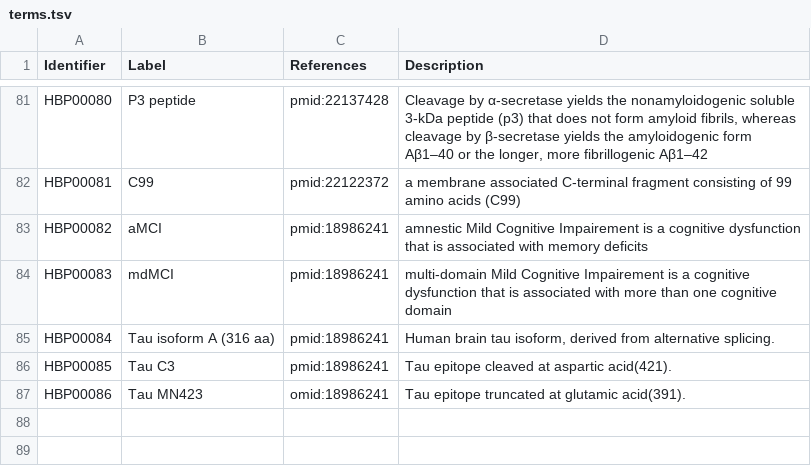
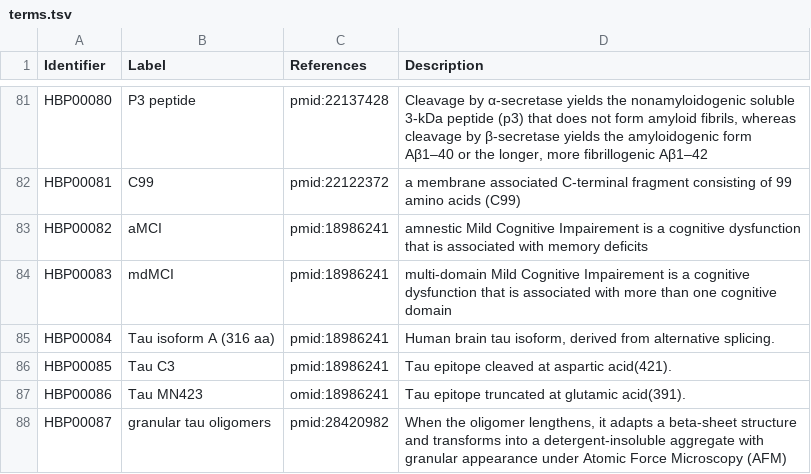
Before and after one commit to pharmacome/conso, a TSV file: terms.tsv, drawn as a sheet; only a part is shown, gaps mark what is left out.

Commit message:
Add granular tau oligomers

```diff
--- a/terms.tsv
+++ b/terms.tsv
@@ -87 +87,2 @@ HBP00085	Tau C3	pmid:18986241	Tau epitope cleaved at aspartic acid(421).
 HBP00086	Tau MN423	omid:18986241	Tau epitope truncated at glutamic acid(391).
+HBP00087	granular tau oligomers	pmid:28420982	When the oligomer lengthens, it adapts a beta-sheet structure and transforms into a detergent-insoluble aggregate with granular appearance under Atomic Force Microscopy (AFM)
```
